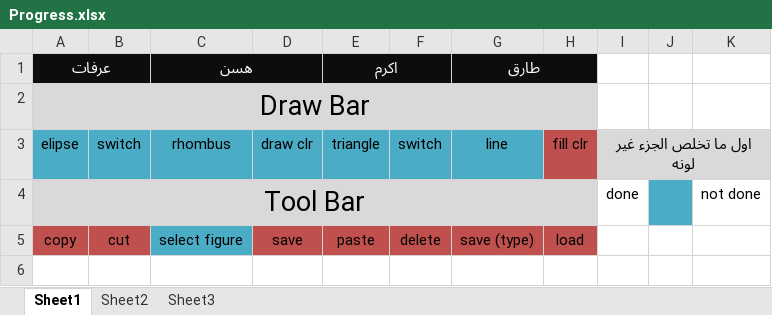
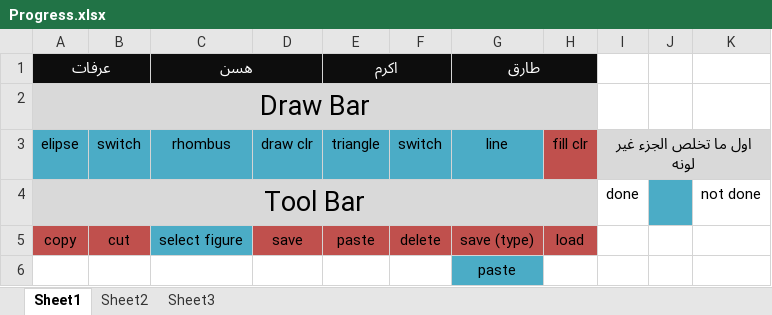
Before and after one commit to aaarafat/Paint-For-Kids-Project, an Excel workbook: Progress.xlsx, sheet Sheet1, drawn as a sheet; values as stored, in another font and other column widths than the file's, no borders; the diff names each change by its address in the sheet, - before the commit and + after, or states it on an @@ line.

```diff
--- a/Progress.xlsx (sheet Sheet1)
+++ b/Progress.xlsx (sheet Sheet1)
+row 6:  |  |  |  |  |  | paste
```
Also changed, not shown: 12 other files.
